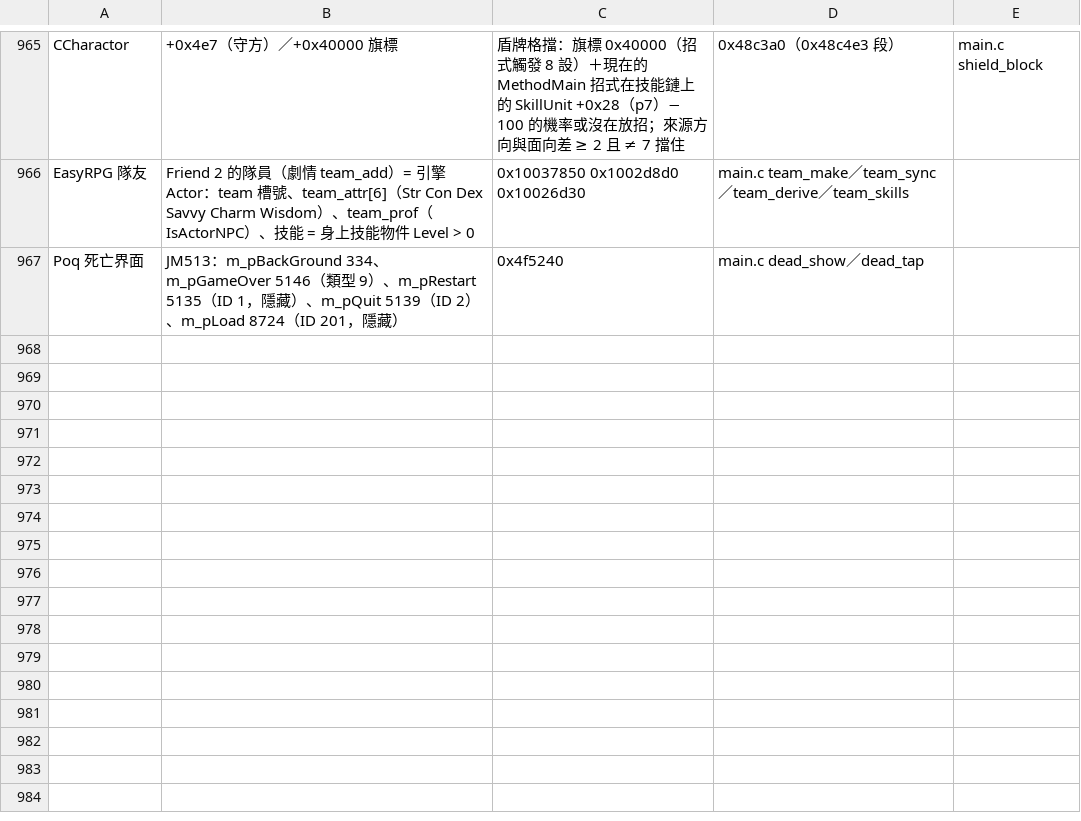
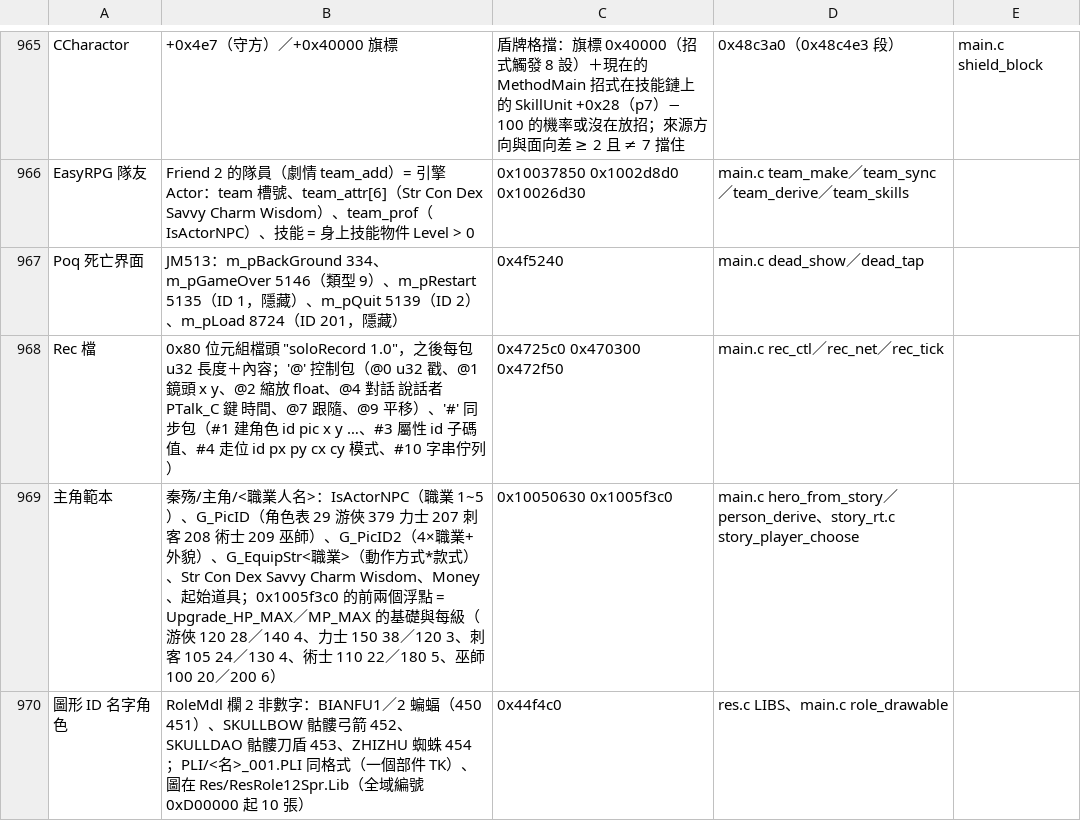
Before and after one commit to chanwunkong/SideTest, a TSV file: QinPort/tools/fields.tsv, drawn as a sheet; only a part is shown, gaps mark what is left out; the diff names each change by its address in the sheet, - before the commit and + after, or states it on an @@ line.

```diff
--- a/QinPort/tools/fields.tsv
+++ b/QinPort/tools/fields.tsv
+row 968: Rec 檔 | 0x80 位元組檔頭 "soloRecord 1.0"，之後每包 u32 長度＋內容；'@' 控制包（@0 u32 戳、@1 鏡頭 x y、@2 縮放 float、@4 對話 說話者 PTalk_C 鍵 時間、@7 跟隨、@9 平移）、'#' 同步包（#1 建角色 id pic x y …、#3 屬性 id 子碼 值、#4 走位 id px py cx cy 模式、#10 字串佇列） | 0x4725c0 0x470300 0x472f50 | main.c rec_ctl／rec_net／rec_tick
+row 969: 主角範本 | 秦殇/主角/<職業人名>：IsActorNPC（職業 1~5）、G_PicID（角色表 29 游俠 379 力士 207 刺客 208 術士 209 巫師）、G_PicID2（4×職業+外貌）、G_EquipStr<職業>（動作方式*款式）、Str Con Dex Savvy Charm Wisdom、Money、起始道具；0x1005f3c0 的前兩個浮點 = Upgrade_HP_MAX／MP_MAX 的基礎與每級（游俠 120 28／140 4、力士 150 38／120 3、刺客 105 24／130 4、術士 110 22／180 5、巫師 100 20／200 6） | 0x10050630 0x1005f3c0 | main.c hero_from_story／person_derive、story_rt.c story_player_choose
+row 970: 圖形 ID 名字角色 | RoleMdl 欄 2 非數字：BIANFU1／2 蝙蝠（450 451）、SKULLBOW 骷髏弓箭 452、SKULLDAO 骷髏刀盾 453、ZHIZHU 蜘蛛 454；PLI/<名>_001.PLI 同格式（一個部件 TK）、圖在 Res/ResRole12Spr.Lib（全域編號 0xD00000 起 10 張） | 0x44f4c0 | res.c LIBS、main.c role_drawable
```
Also changed, not shown: QinPort/tools/roles.tsv, 10 other files.
